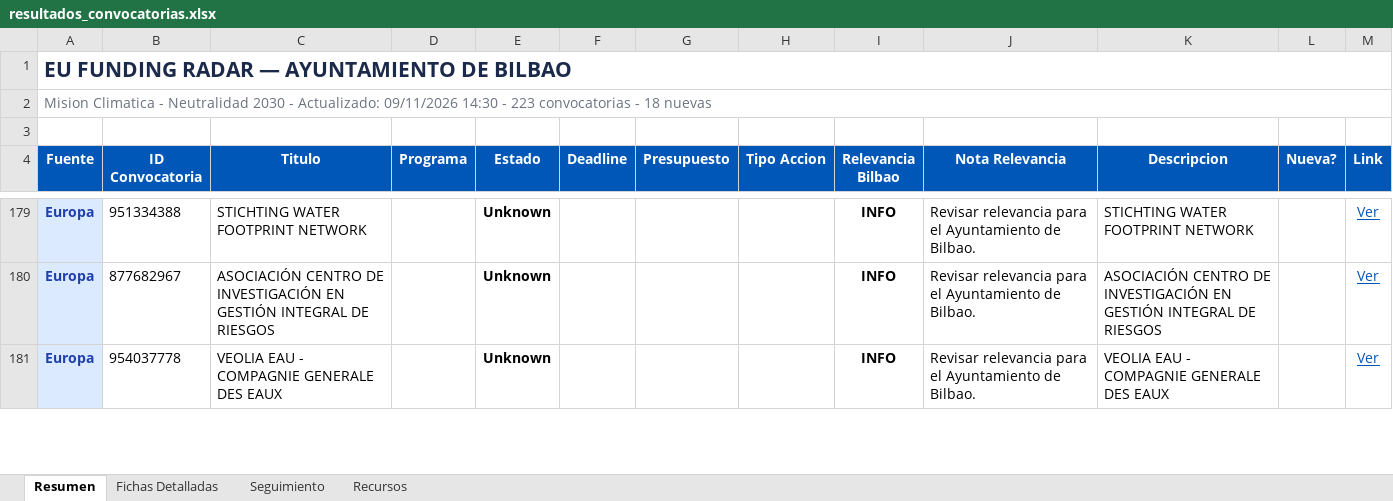
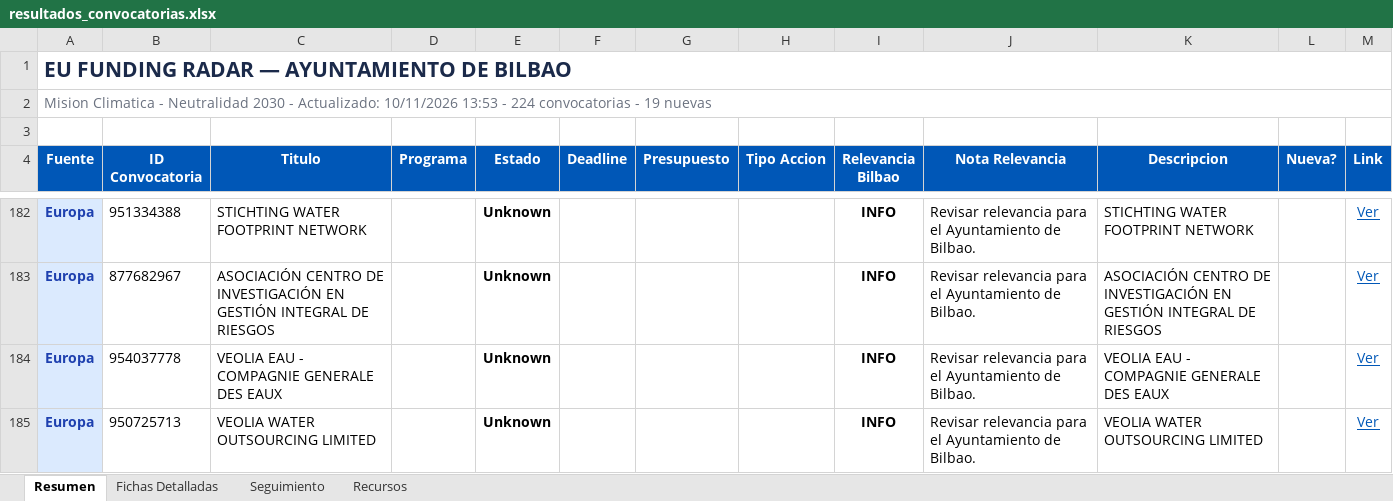
Before and after one commit to haguirre-lab/eu-funding-radar, an Excel workbook: docs/resultados_convocatorias.xlsx, sheet Resumen, drawn as a sheet; only a part is shown, gaps mark what is left out; values as stored, in another font and other column widths than the file's, no borders; the diff covers the shown part only; the diff names each change by its address in the sheet, - before the commit and + after, or states it on an @@ line.

```diff
--- a/docs/resultados_convocatorias.xlsx (sheet Resumen)
+++ b/docs/resultados_convocatorias.xlsx (sheet Resumen)
-A2 (Fuente): …- Actualizado: 09/11/2026 14:30 - 223 convocatorias - 18 nuevas
+A2 (Fuente): …- Actualizado: 10/11/2026 13:53 - 224 convocatorias - 19 nuevas
+row 185: Europa | 950725713 | VEOLIA WATER OUTSOURCING LIMITED |  | Unknown |  |  |  | INFO | Revisar relevancia para el Ayuntamiento de Bilbao. | VEOLIA WATER OUTSOURCING LIMITED |  | Ver
```
Also changed, not shown: 6 added rows, 6 removed rows, 2 moved rows, 19 edited cells and cell formats elsewhere in this sheet, sheet Fichas Detalladas, sheet Seguimiento, 3 other files.
